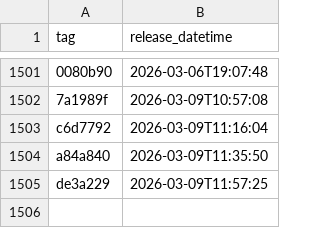
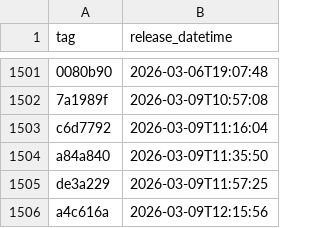
Before and after one commit to NHSDigital/prescriptionsforpatients, a CSV file: _data/internal-dev-sandbox_deployments.csv, drawn as a sheet; only a part is shown, gaps mark what is left out.

```diff
--- a/_data/internal-dev-sandbox_deployments.csv
+++ b/_data/internal-dev-sandbox_deployments.csv
@@ -1505 +1505,2 @@ a84a840,2026-03-09T11:35:50
 de3a229,2026-03-09T11:57:25
+a4c616a,2026-03-09T12:15:56
```
Also changed, not shown: 1 other file.
